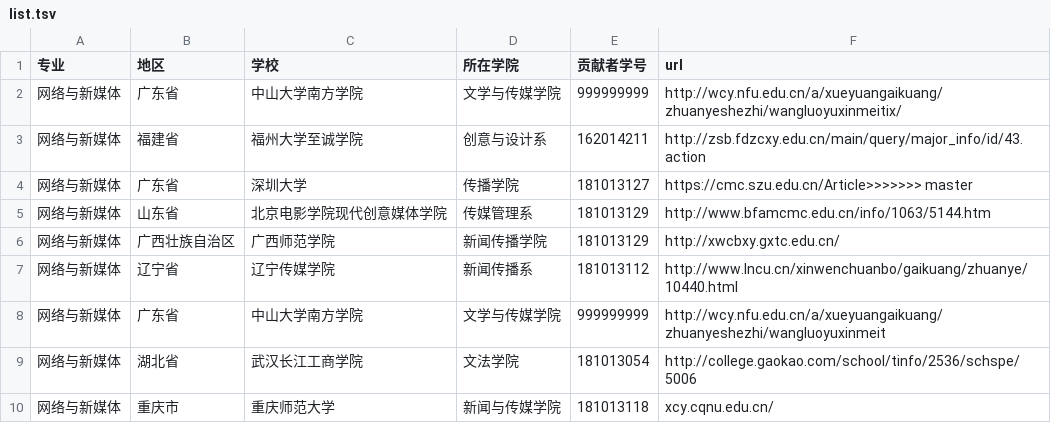
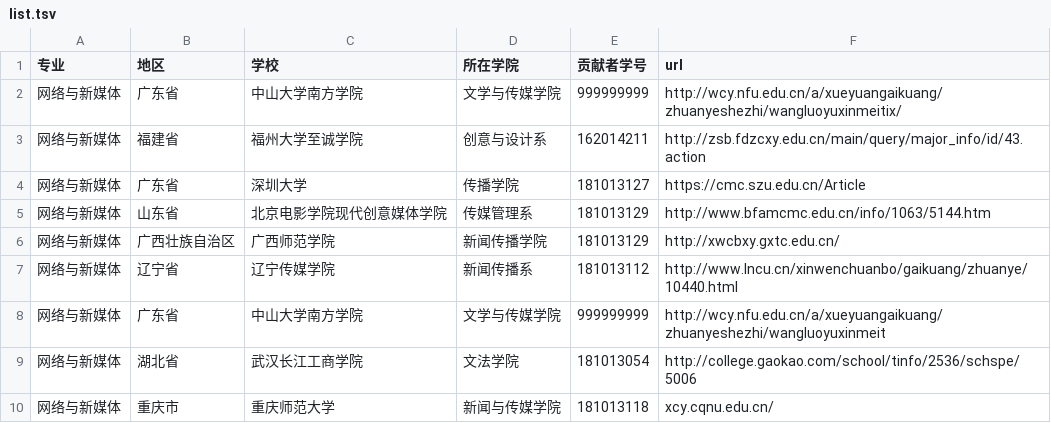
Before and after one commit to hanteng/China_newmedia_undergrad, a TSV file: list.tsv, drawn as a sheet; only a part is shown.

Commit message:
修正由@HuangLiMiao 於#34操作時的錯誤
修正由@HuangLiMiao 於 #34 操作時的錯誤

```diff
--- a/list.tsv
+++ b/list.tsv
@@ -3,3 +3,3 @@
 网络与新媒体	福建省	福州大学至诚学院	创意与设计系	162014211	http://zsb.fdzcxy.edu.cn/main/query/major_info/id/43.action
-网络与新媒体	广东省	深圳大学	传播学院	181013127	https://cmc.szu.edu.cn/Article>>>>>>> master
+网络与新媒体	广东省	深圳大学	传播学院	181013127	https://cmc.szu.edu.cn/Article
 网络与新媒体	山东省	北京电影学院现代创意媒体学院	传媒管理系	181013129	http://www.bfamcmc.edu.cn/info/1063/5144.htm
```
